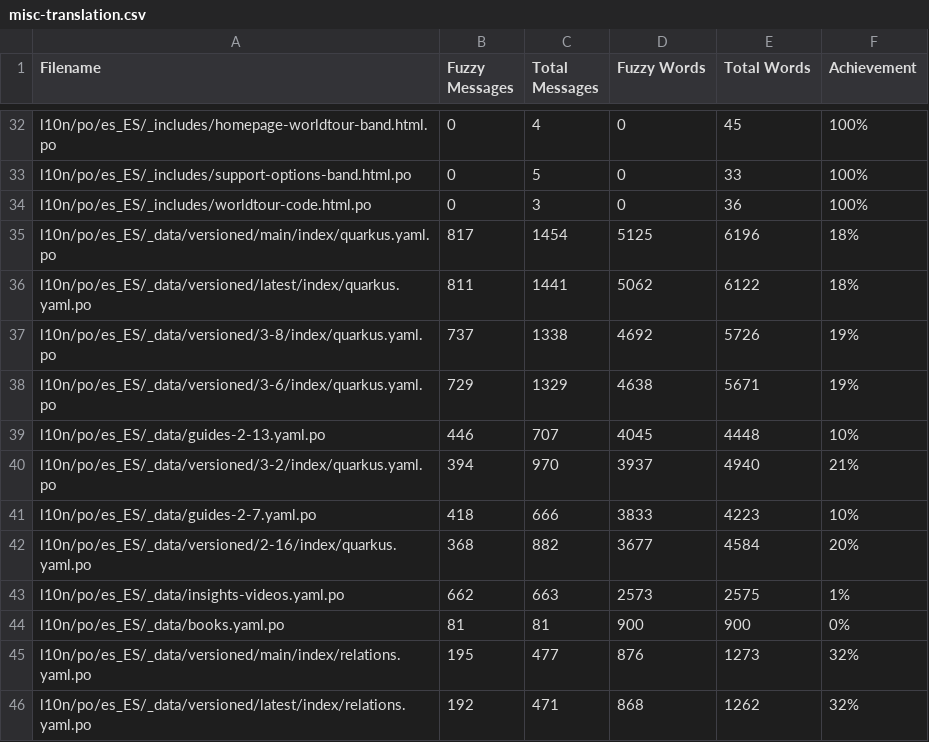
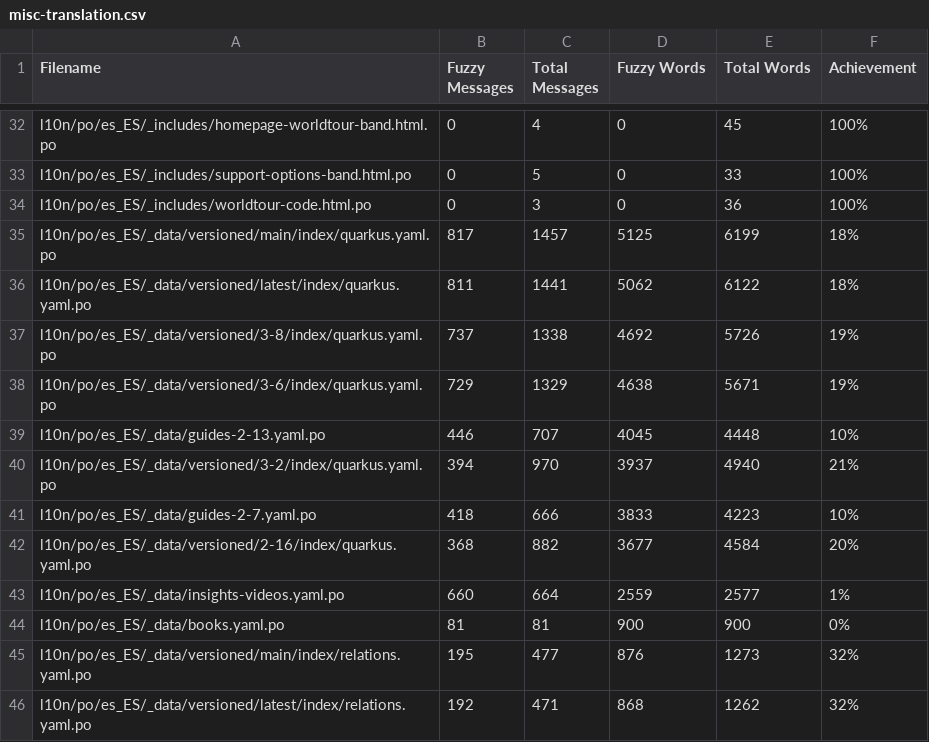
Before and after one commit to quarkusio/es.quarkus.io, a CSV file: l10n/stats/misc-translation.csv, drawn as a sheet; only a part is shown, gaps mark what is left out.

```diff
--- a/l10n/stats/misc-translation.csv
+++ b/l10n/stats/misc-translation.csv
@@ -34,3 +34,3 @@ l10n/po/es_ES/_includes/support-options-band.html.po, 0, 5, 0, 33, 100%
 l10n/po/es_ES/_includes/worldtour-code.html.po, 0, 3, 0, 36, 100%
-l10n/po/es_ES/_data/versioned/main/index/quarkus.yaml.po, 817, 1454, 5125, 6196, 18%
+l10n/po/es_ES/_data/versioned/main/index/quarkus.yaml.po, 817, 1457, 5125, 6199, 18%
 l10n/po/es_ES/_data/versioned/latest/index/quarkus.yaml.po, 811, 1441, 5062, 6122, 18%
@@ -42,3 +42,3 @@ l10n/po/es_ES/_data/guides-2-7.yaml.po, 418, 666, 3833, 4223, 10%
 l10n/po/es_ES/_data/versioned/2-16/index/quarkus.yaml.po, 368, 882, 3677, 4584, 20%
-l10n/po/es_ES/_data/insights-videos.yaml.po, 662, 663, 2573, 2575, 1%
+l10n/po/es_ES/_data/insights-videos.yaml.po, 660, 664, 2559, 2577, 1%
 l10n/po/es_ES/_data/books.yaml.po, 81, 81, 900, 900, 0%
```
Also changed, not shown: l10n/stats/main-guides-translation.csv.
